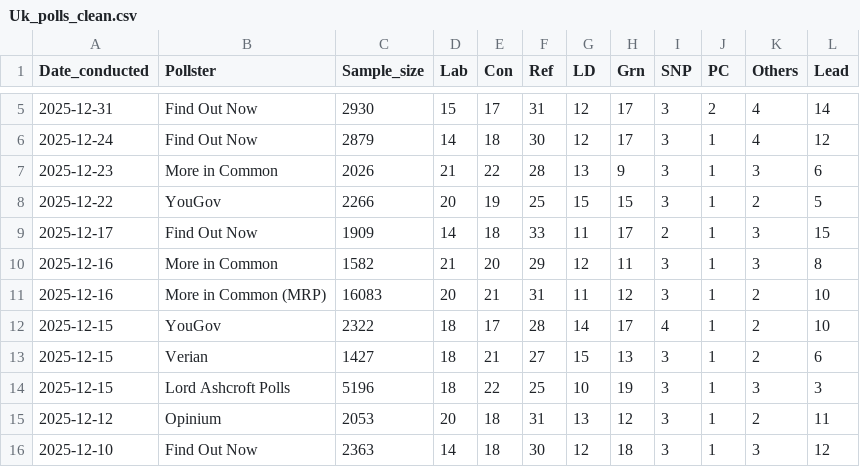
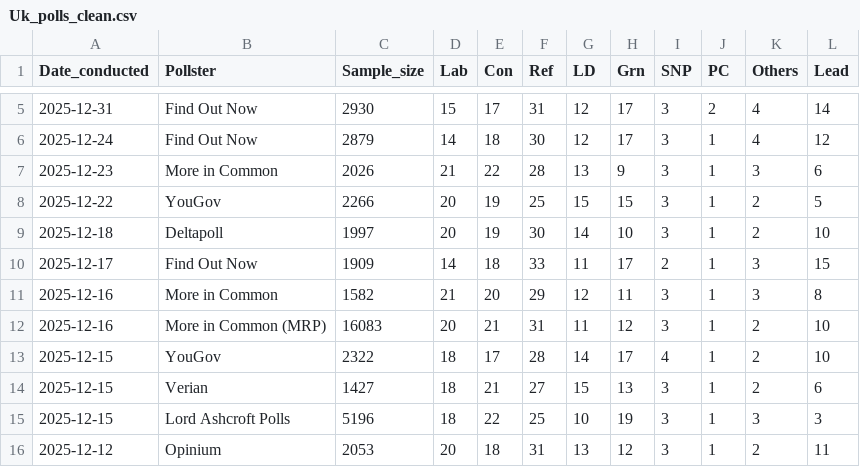
Before and after one commit to Andrevitali/PollsProject, a CSV file: Uk_polls_clean.csv, drawn as a sheet; only a part is shown, gaps mark what is left out; the shorter side is filled out with more unchanged rows.

```diff
--- a/Uk_polls_clean.csv
+++ b/Uk_polls_clean.csv
@@ -8,2 +8,3 @@ Date_conducted,Pollster,Sample_size,Lab,Con,Ref,LD,Grn,SNP,PC,Others,Lead
 2025-12-22,YouGov,2266,20,19,25,15,15,3,1,2,5
+2025-12-18,Deltapoll,1997,20,19,30,14,10,3,1,2,10
 2025-12-17,Find Out Now,1909,14,18,33,11,17,2,1,3,15
```
Also changed, not shown: UK_national_polls_last5years_bs4.csv, 1 other file.
